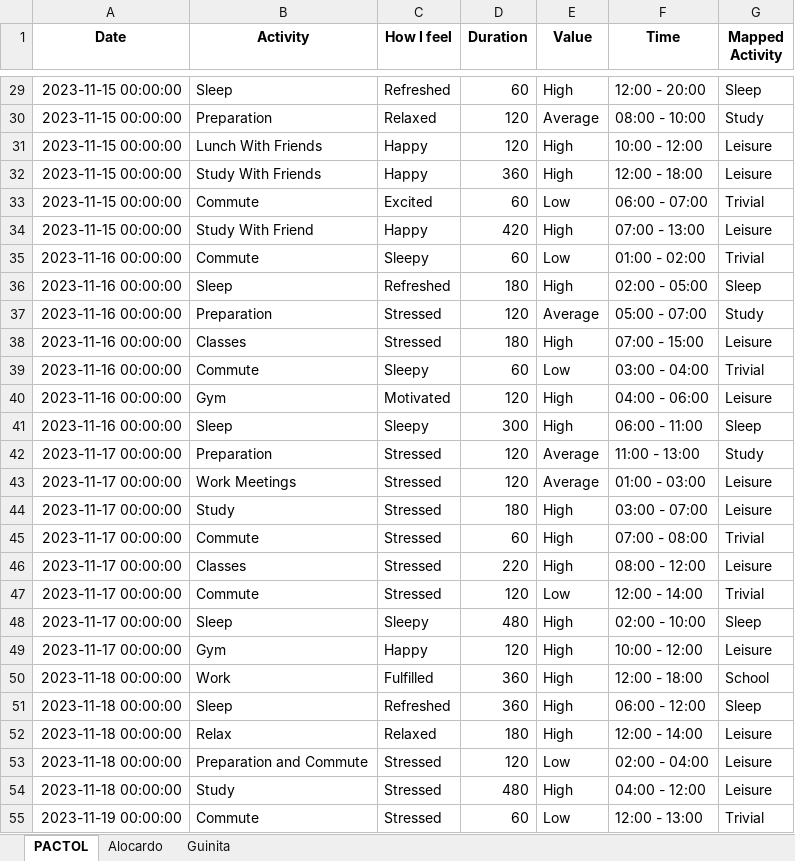
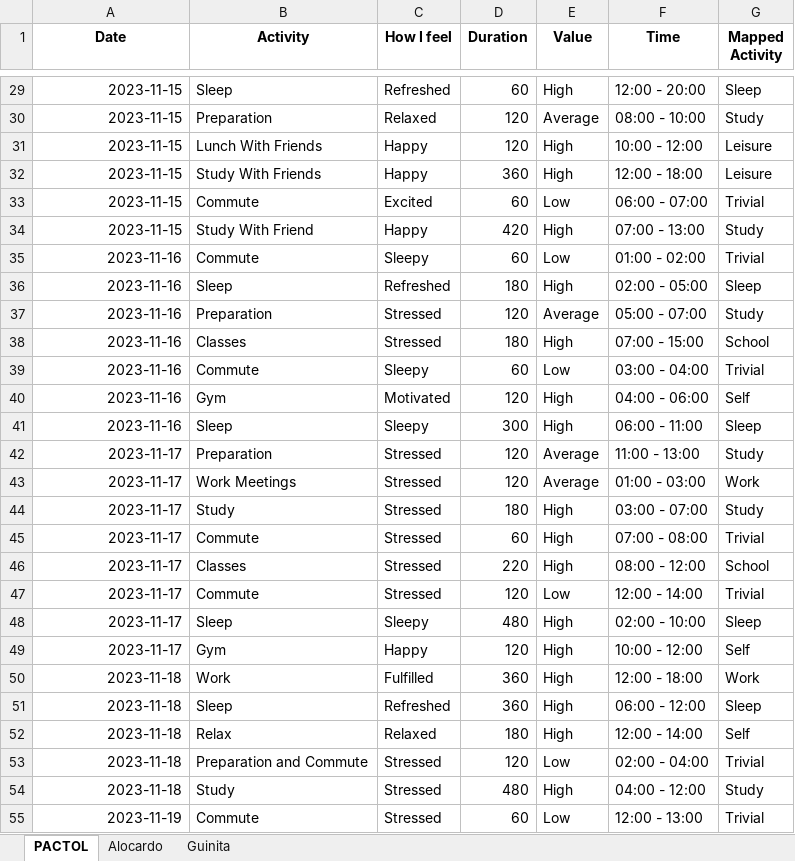
Before and after one commit to RufelleEmmanuelPactol/Time-Analysis, an Excel workbook: compiled_data.xlsx, sheet PACTOL, drawn as a sheet; only a part is shown, gaps mark what is left out; values as stored, in another font and other column widths than the file's, no borders; the diff covers the shown part only; the diff names each change by its address in the sheet, - before the commit and + after, or states it on an @@ line.

```diff
--- a/compiled_data.xlsx (sheet PACTOL)
+++ b/compiled_data.xlsx (sheet PACTOL)
-A29:A34 (Date): 2023-11-15 00:00:00
+A29:A34 (Date): 2023-11-15
-G34 (Mapped Activity): Leisure
+G34 (Mapped Activity): Study
-A35:A41 (Date): 2023-11-16 00:00:00
+A35:A41 (Date): 2023-11-16
-G38 (Mapped Activity): Leisure
+G38 (Mapped Activity): School
-G40 (Mapped Activity): Leisure
+G40 (Mapped Activity): Self
-A42:A49 (Date): 2023-11-17 00:00:00
+A42:A49 (Date): 2023-11-17
-G43 (Mapped Activity): Leisure
+G43 (Mapped Activity): Work
-G44 (Mapped Activity): Leisure
+G44 (Mapped Activity): Study
-G46 (Mapped Activity): Leisure
+G46 (Mapped Activity): School
-G49 (Mapped Activity): Leisure
+G49 (Mapped Activity): Self
-A50:A54 (Date): 2023-11-18 00:00:00
+A50:A54 (Date): 2023-11-18
-G50 (Mapped Activity): School
+G50 (Mapped Activity): Work
-G52 (Mapped Activity): Leisure
+G52 (Mapped Activity): Self
-G53 (Mapped Activity): Leisure
+G53 (Mapped Activity): Trivial
-G54 (Mapped Activity): Leisure
+G54 (Mapped Activity): Study
-A55 (Date): 2023-11-19 00:00:00
+A55 (Date): 2023-11-19
```
Also changed, not shown: 85 edited cells elsewhere in this sheet, sheet Alocardo, sheet Guinita, 3 other files.
